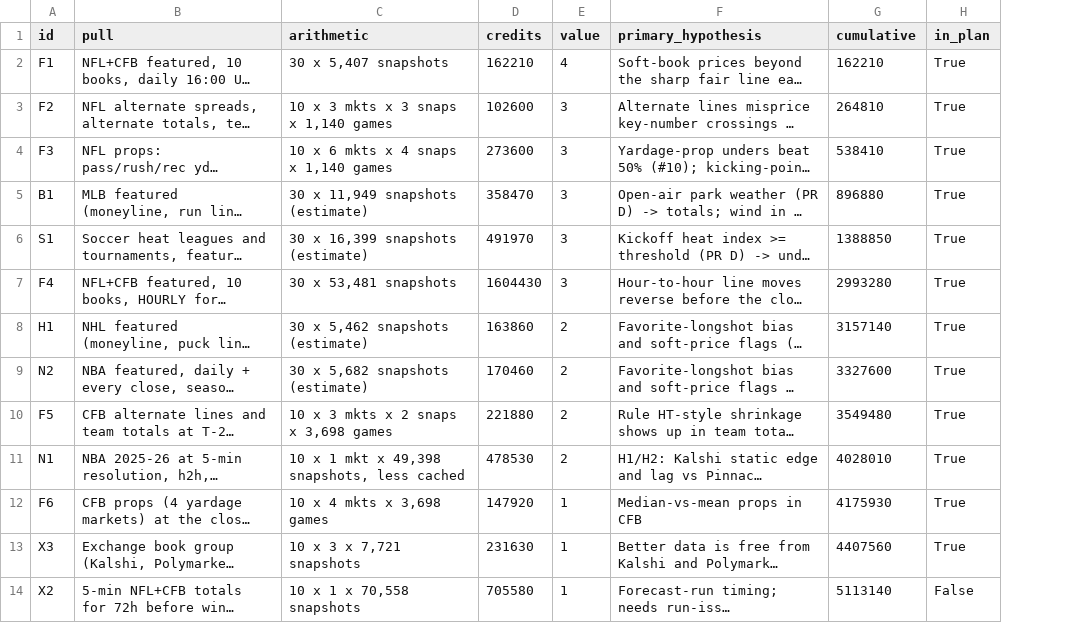
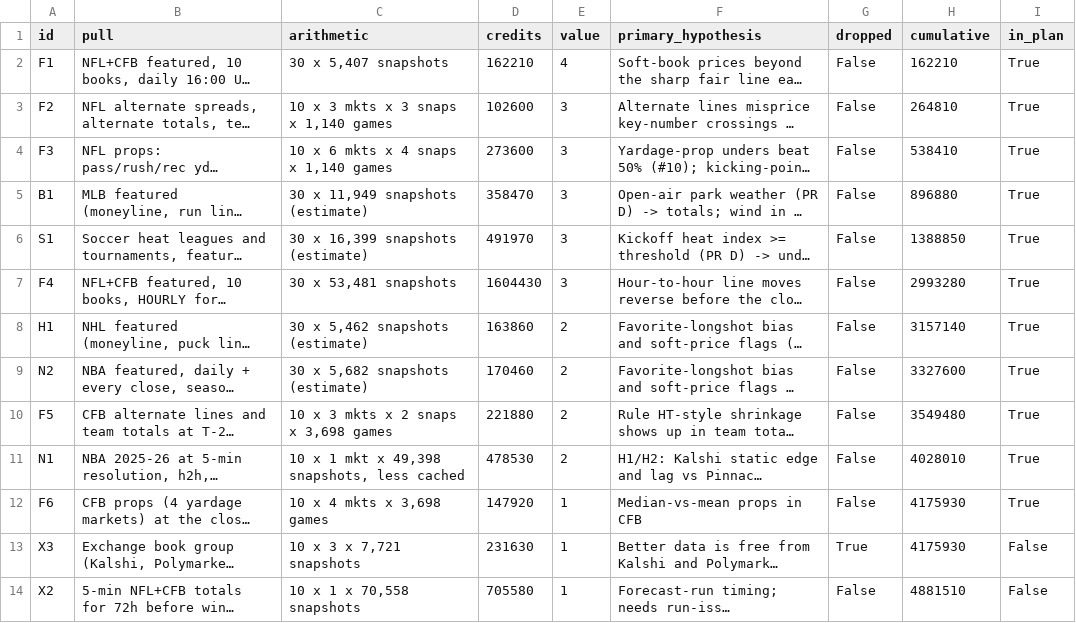
Before and after one commit to maxzipperman/value-finder, a CSV file: strategy-research/output/odds_5m_plan.csv, drawn as a sheet; long unchanged cells end in …; addresses are those after the commit; the diff names each change by its address in the sheet, - before the commit and + after, or states it on an @@ line.

```diff
--- a/strategy-research/output/odds_5m_plan.csv
+++ b/strategy-research/output/odds_5m_plan.csv
+column G (dropped), rows 2-14: False | False | False | False | False | False | False | False | False | False | False | True | False
-H13 (cumulative): 4407560
+H13 (cumulative): 4175930
-I13 (in_plan): True
+I13 (in_plan): False
-H14 (cumulative): 5113140
+H14 (cumulative): 4881510
```
Also changed, not shown: 7 other files.
